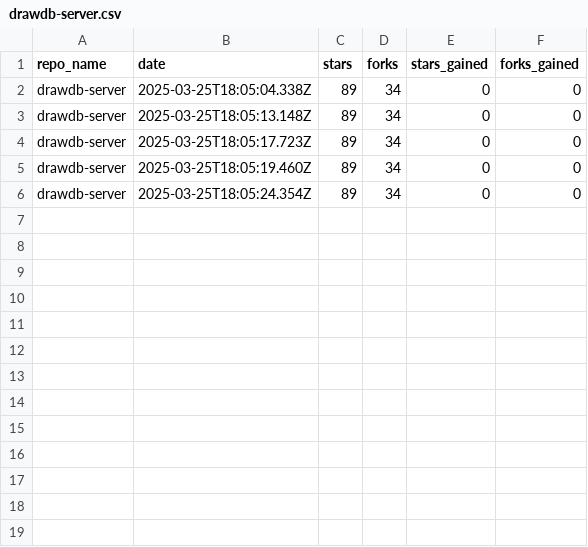
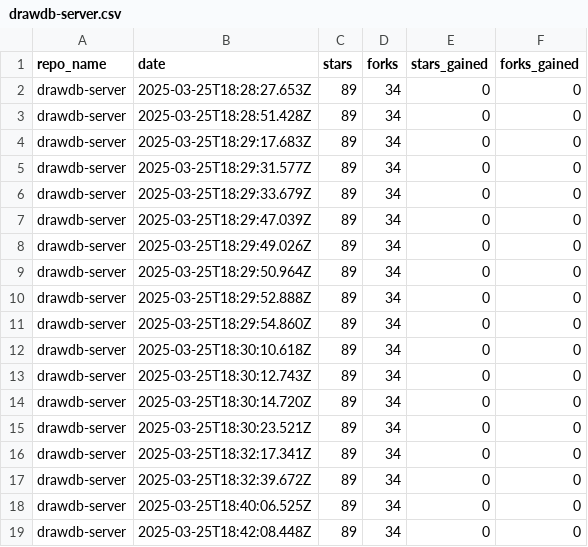
Before and after one commit to drawdb-io/gh-analytics, a CSV file: reports/drawdb-server.csv, drawn as a sheet.

```diff
--- a/reports/drawdb-server.csv
+++ b/reports/drawdb-server.csv
@@ -1,6 +1,19 @@
 repo_name,date,stars,forks,stars_gained,forks_gained
-drawdb-server,2025-03-25T18:05:04.338Z,89,34,0,0
-drawdb-server,2025-03-25T18:05:13.148Z,89,34,0,0
-drawdb-server,2025-03-25T18:05:17.723Z,89,34,0,0
-drawdb-server,2025-03-25T18:05:19.460Z,89,34,0,0
-drawdb-server,2025-03-25T18:05:24.354Z,89,34,0,0
+drawdb-server,2025-03-25T18:28:27.653Z,89,34,0,0
+drawdb-server,2025-03-25T18:28:51.428Z,89,34,0,0
+drawdb-server,2025-03-25T18:29:17.683Z,89,34,0,0
+drawdb-server,2025-03-25T18:29:31.577Z,89,34,0,0
+drawdb-server,2025-03-25T18:29:33.679Z,89,34,0,0
+drawdb-server,2025-03-25T18:29:47.039Z,89,34,0,0
+drawdb-server,2025-03-25T18:29:49.026Z,89,34,0,0
+drawdb-server,2025-03-25T18:29:50.964Z,89,34,0,0
+drawdb-server,2025-03-25T18:29:52.888Z,89,34,0,0
+drawdb-server,2025-03-25T18:29:54.860Z,89,34,0,0
+drawdb-server,2025-03-25T18:30:10.618Z,89,34,0,0
+drawdb-server,2025-03-25T18:30:12.743Z,89,34,0,0
+drawdb-server,2025-03-25T18:30:14.720Z,89,34,0,0
+drawdb-server,2025-03-25T18:30:23.521Z,89,34,0,0
+drawdb-server,2025-03-25T18:32:17.341Z,89,34,0,0
+drawdb-server,2025-03-25T18:32:39.672Z,89,34,0,0
+drawdb-server,2025-03-25T18:40:06.525Z,89,34,0,0
+drawdb-server,2025-03-25T18:42:08.448Z,89,34,0,0
```
Also changed, not shown: reports/.github.csv, reports/docs.csv, 7 other files.
